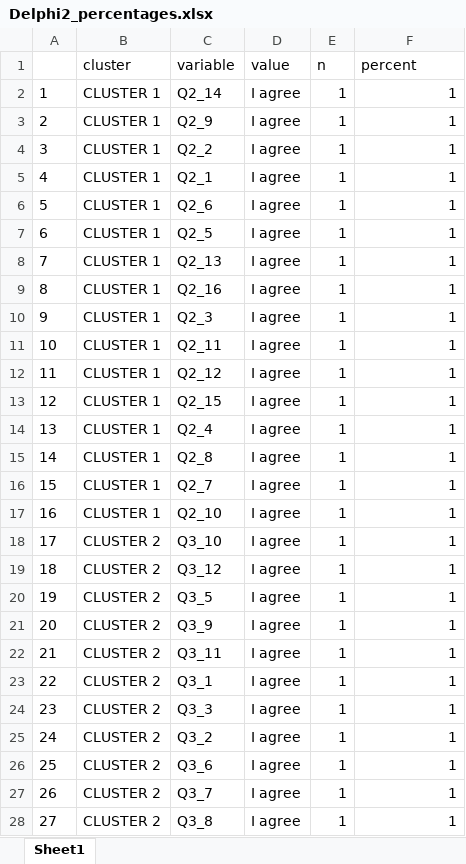
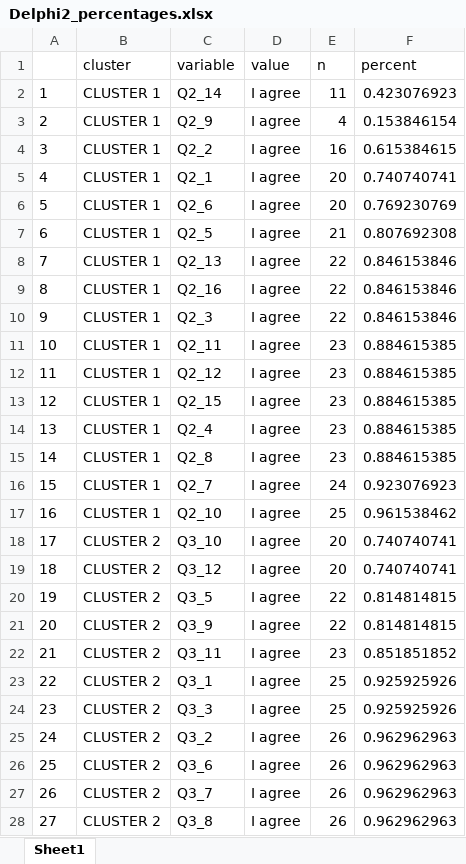
Before and after one commit to hogent-cads/TOPPSY, an Excel workbook: data/clean/Delphi2_percentages.xlsx, sheet Sheet1, drawn as a sheet; only a part is shown; values as stored, in another font and other column widths than the file's, no borders; the diff covers the shown part only; the diff names each change by its address in the sheet, - before the commit and + after, or states it on an @@ line.

Commit message:
update proportions excel

```diff
--- a/data/clean/Delphi2_percentages.xlsx (sheet Sheet1)
+++ b/data/clean/Delphi2_percentages.xlsx (sheet Sheet1)
-E2 (n): 1
+E2 (n): 11
-F2 (percent): 1
+F2 (percent): 0.423076923
-E3 (n): 1
+E3 (n): 4
-F3 (percent): 1
+F3 (percent): 0.153846154
-E4 (n): 1
+E4 (n): 16
-F4 (percent): 1
+F4 (percent): 0.615384615
-E5:E6 (n): 1
+E5:E6 (n): 20
-F5 (percent): 1
+F5 (percent): 0.740740741
-F6 (percent): 1
+F6 (percent): 0.769230769
-E7 (n): 1
+E7 (n): 21
-F7 (percent): 1
+F7 (percent): 0.807692308
-E8:E10 (n): 1
+E8:E10 (n): 22
-F8:F10 (percent): 1
+F8:F10 (percent): 0.846153846
-E11:E15 (n): 1
+E11:E15 (n): 23
-F11:F15 (percent): 1
+F11:F15 (percent): 0.884615385
-E16 (n): 1
+E16 (n): 24
-F16 (percent): 1
+F16 (percent): 0.923076923
-E17 (n): 1
+E17 (n): 25
-F17 (percent): 1
+F17 (percent): 0.961538462
-E18:E19 (n): 1
+E18:E19 (n): 20
-F18:F19 (percent): 1
+F18:F19 (percent): 0.740740741
-E20:E21 (n): 1
+E20:E21 (n): 22
-F20:F21 (percent): 1
+F20:F21 (percent): 0.814814815
-E22 (n): 1
+E22 (n): 23
-F22 (percent): 1
+F22 (percent): 0.851851852
-E23:E24 (n): 1
+E23:E24 (n): 25
-F23:F24 (percent): 1
+F23:F24 (percent): 0.925925926
-E25:E28 (n): 1
+E25:E28 (n): 26
-F25:F28 (percent): 1
+F25:F28 (percent): 0.962962963
```
Also changed, not shown: 131 edited cells elsewhere in this sheet, data/clean/Delphi2.xlsx.
